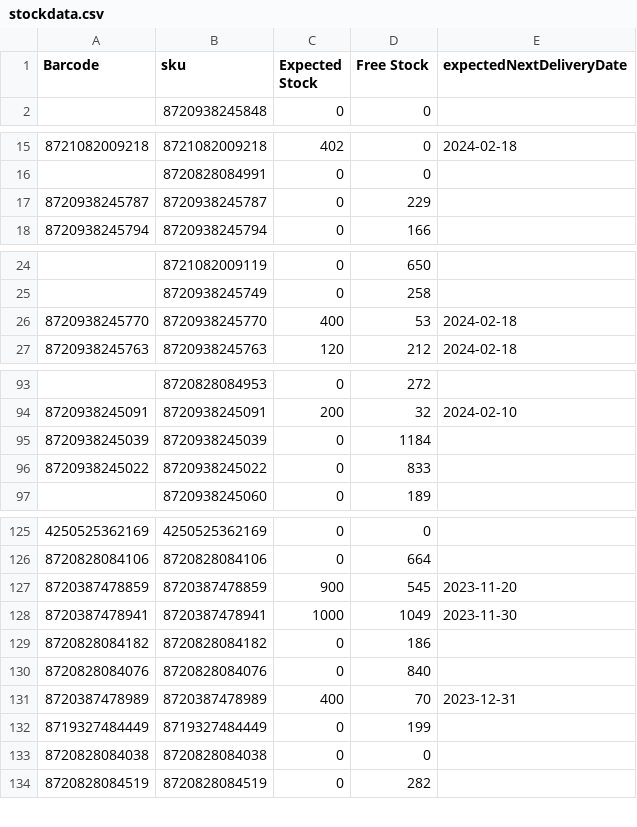
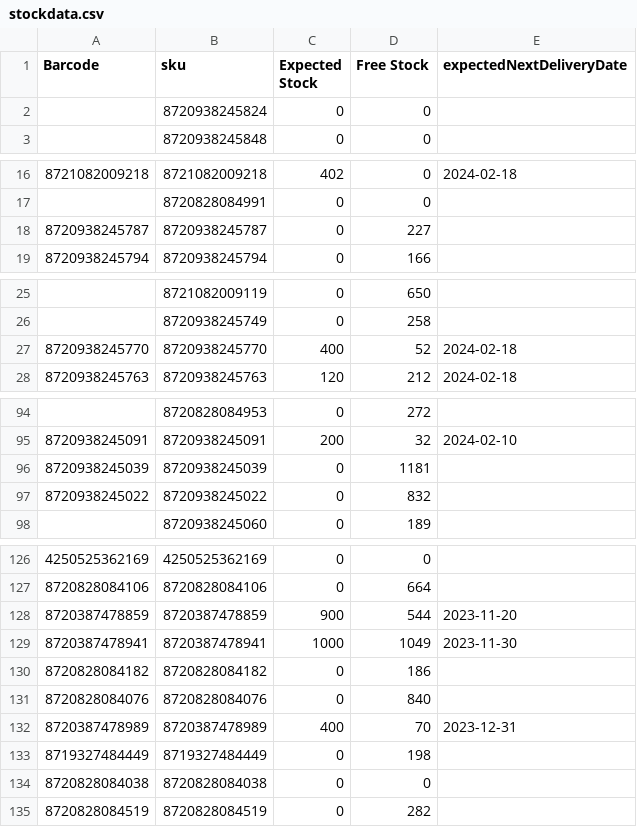
Before and after one commit to semjanssen98/stock, a CSV file: stockdata.csv, drawn as a sheet; only a part is shown, gaps mark what is left out; the diff covers the shown part only.

Commit message:
Update CSV files

```diff
--- a/stockdata.csv
+++ b/stockdata.csv
@@ -1,2 +1,3 @@
 Barcode,sku,Expected Stock,Free Stock,expectedNextDeliveryDate
+,8720938245824,0,0,
 ,8720938245848,0,0,
@@ -16,3 +17,3 @@ Barcode,sku,Expected Stock,Free Stock,expectedNextDeliveryDate
 ,8720828084991,0,0,
-8720938245787,8720938245787,0,229,
+8720938245787,8720938245787,0,227,
 8720938245794,8720938245794,0,166,
@@ -25,3 +26,3 @@ Barcode,sku,Expected Stock,Free Stock,expectedNextDeliveryDate
 ,8720938245749,0,258,
-8720938245770,8720938245770,400,53,2024-02-18
+8720938245770,8720938245770,400,52,2024-02-18
 8720938245763,8720938245763,120,212,2024-02-18
@@ -94,4 +95,4 @@ Barcode,sku,Expected Stock,Free Stock,expectedNextDeliveryDate
 8720938245091,8720938245091,200,32,2024-02-10
-8720938245039,8720938245039,0,1184,
-8720938245022,8720938245022,0,833,
+8720938245039,8720938245039,0,1181,
+8720938245022,8720938245022,0,832,
 ,8720938245060,0,189,
@@ -126,3 +127,3 @@ Barcode,sku,Expected Stock,Free Stock,expectedNextDeliveryDate
 8720828084106,8720828084106,0,664,
-8720387478859,8720387478859,900,545,2023-11-20
+8720387478859,8720387478859,900,544,2023-11-20
 8720387478941,8720387478941,1000,1049,2023-11-30
@@ -131,3 +132,3 @@ Barcode,sku,Expected Stock,Free Stock,expectedNextDeliveryDate
 8720387478989,8720387478989,400,70,2023-12-31
-8719327484449,8719327484449,0,199,
+8719327484449,8719327484449,0,198,
 8720828084038,8720828084038,0,0,
```
Also changed, not shown: 7 edited cells elsewhere in this file.
